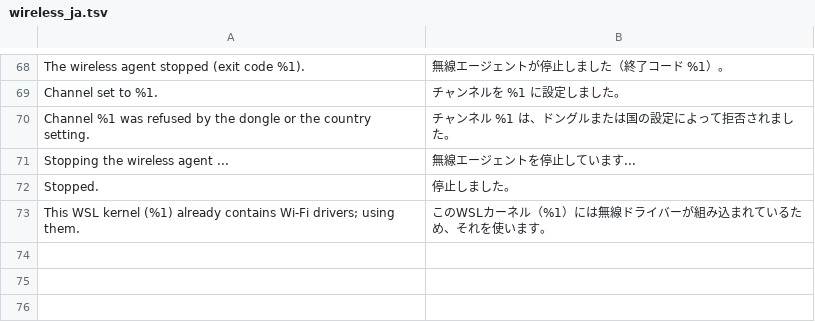
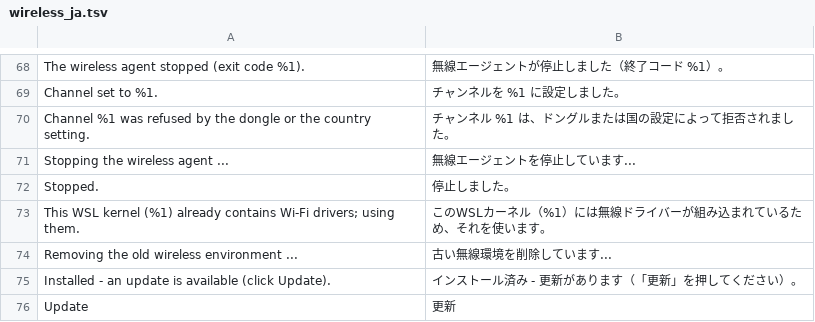
Before and after one commit to UAJ-Studio/riff, a TSV file: i18n/wireless_ja.tsv, drawn as a sheet; only a part is shown, gaps mark what is left out.

```diff
--- a/i18n/wireless_ja.tsv
+++ b/i18n/wireless_ja.tsv
@@ -73 +73,4 @@ Stopped.	停止しました。
 This WSL kernel (%1) already contains Wi-Fi drivers; using them.	このWSLカーネル（%1）には無線ドライバーが組み込まれているため、それを使います。
+Removing the old wireless environment ...	古い無線環境を削除しています...
+Installed - an update is available (click Update).	インストール済み - 更新があります（「更新」を押してください）。
+Update	更新
```
Also changed, not shown: 15 other files.
